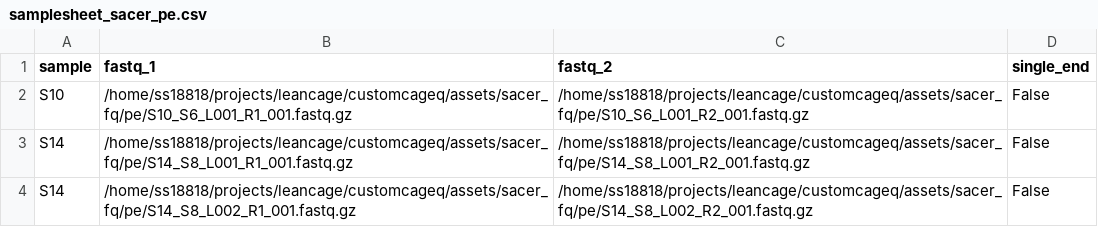
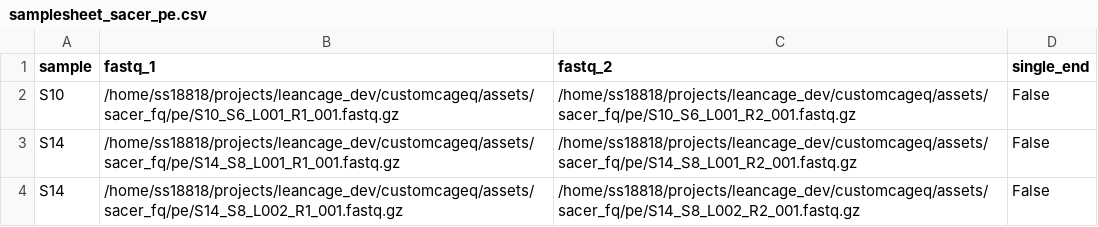
Before and after one commit to ComputationalRegulatoryGenomicsICL/cageflow, a CSV file: assets/samplesheet_sacer_pe.csv, drawn as a sheet.

```diff
--- a/assets/samplesheet_sacer_pe.csv
+++ b/assets/samplesheet_sacer_pe.csv
@@ -1,4 +1,4 @@
 sample,fastq_1,fastq_2,single_end
-S10,/home/ss18818/projects/leancage/customcageq/assets/sacer_fq/pe/S10_S6_L001_R1_001.fastq.gz,/home/ss18818/projects/leancage/customcageq/assets/sacer_fq/pe/S10_S6_L001_R2_001.fastq.gz,False
-S14,/home/ss18818/projects/leancage/customcageq/assets/sacer_fq/pe/S14_S8_L001_R1_001.fastq.gz,/home/ss18818/projects/leancage/customcageq/assets/sacer_fq/pe/S14_S8_L001_R2_001.fastq.gz,False
-S14,/home/ss18818/projects/leancage/customcageq/assets/sacer_fq/pe/S14_S8_L002_R1_001.fastq.gz,/home/ss18818/projects/leancage/customcageq/assets/sacer_fq/pe/S14_S8_L002_R2_001.fastq.gz,False
+S10,/home/ss18818/projects/leancage_dev/customcageq/assets/sacer_fq/pe/S10_S6_L001_R1_001.fastq.gz,/home/ss18818/projects/leancage_dev/customcageq/assets/sacer_fq/pe/S10_S6_L001_R2_001.fastq.gz,False
+S14,/home/ss18818/projects/leancage_dev/customcageq/assets/sacer_fq/pe/S14_S8_L001_R1_001.fastq.gz,/home/ss18818/projects/leancage_dev/customcageq/assets/sacer_fq/pe/S14_S8_L001_R2_001.fastq.gz,False
+S14,/home/ss18818/projects/leancage_dev/customcageq/assets/sacer_fq/pe/S14_S8_L002_R1_001.fastq.gz,/home/ss18818/projects/leancage_dev/customcageq/assets/sacer_fq/pe/S14_S8_L002_R2_001.fastq.gz,False
```
Also changed, not shown: assets/samplesheet_sacer_se.csv, 10 other files.
